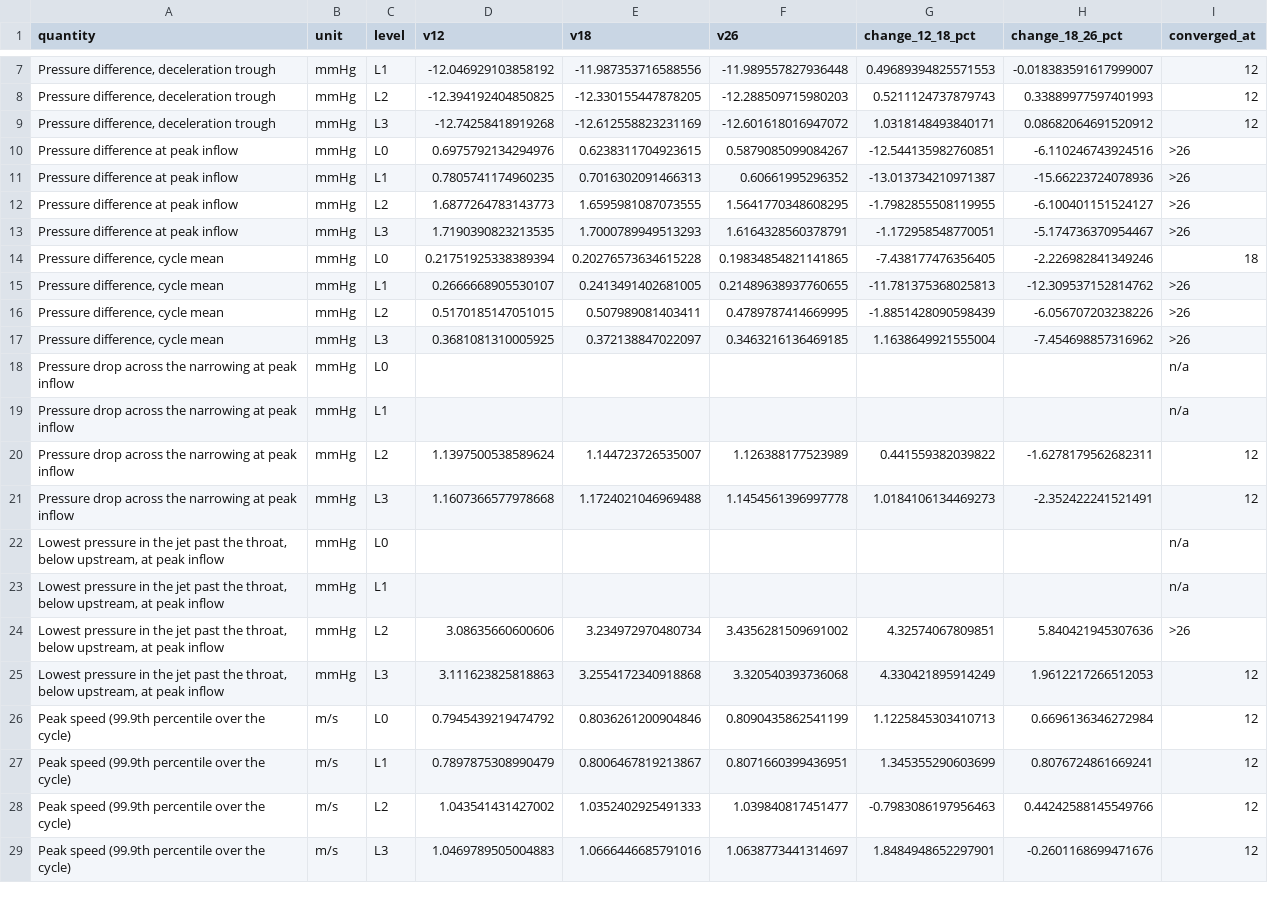
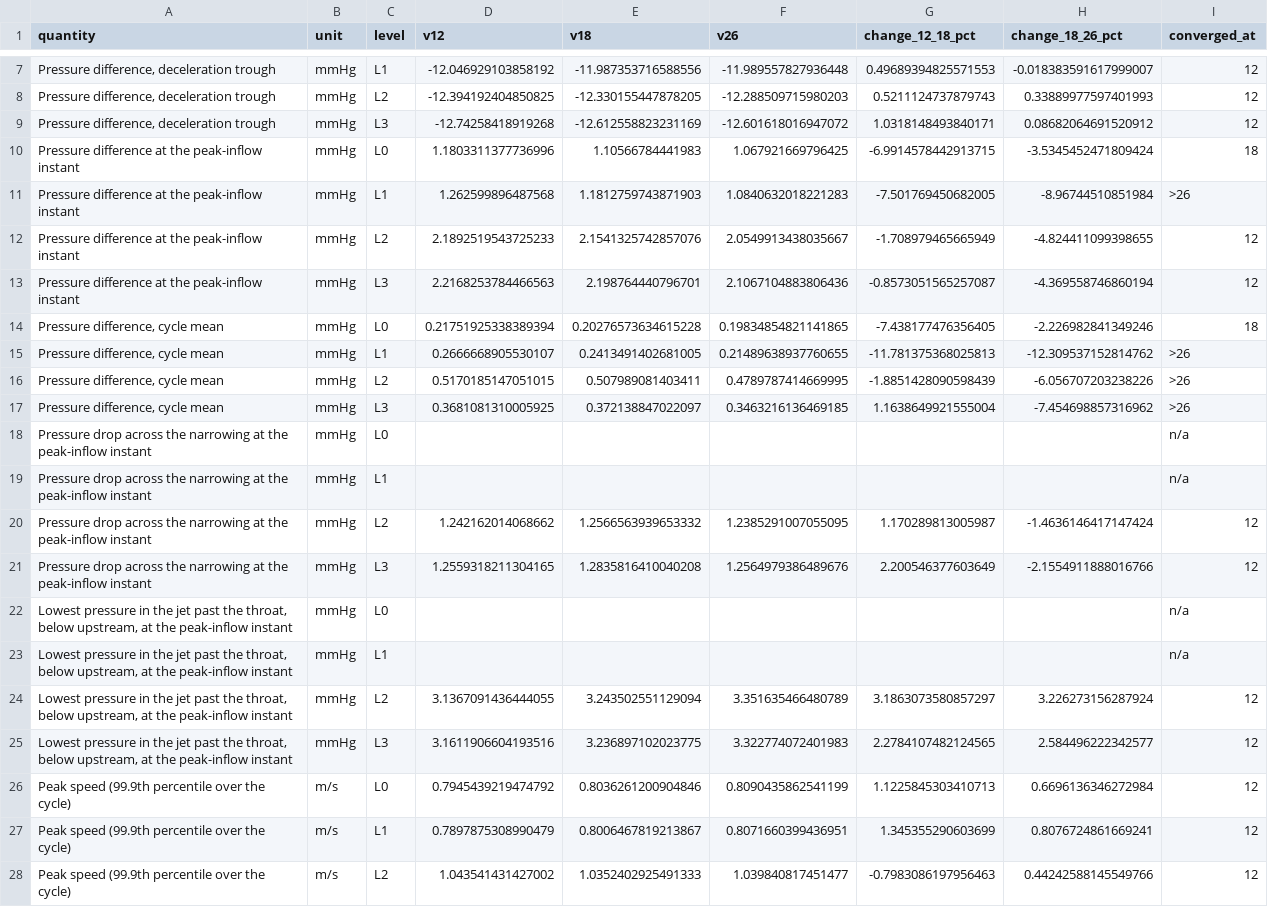
Before and after one commit to JieWangnk/AortaCFD-app, a CSV file: scripts/gallery/ladder/map.csv, drawn as a sheet; only a part is shown, gaps mark what is left out; the shorter side is filled out with more unchanged rows.

Commit message:
Ladder map: read the pressures at peak inflow at the instant of the peak
The saved frame nearest the peak misses it by 6 to 8 ms, where the fluid
column's inertia still moves the pressure difference across the vessel by
0.5 to 1.4 mmHg. convergence_map.py now finds the peak instant from the
inflow (parabola through the three highest frames) and interpolates the
whole-vessel difference to it; leg_peak_instant.py adds the leg profiles
of the two frames around it, so the drop across the narrowing and the
jet's lowest pressure are read there too. Both maps regenerated; the
README records what changed.

```diff
--- a/scripts/gallery/ladder/map.csv
+++ b/scripts/gallery/ladder/map.csv
@@ -9,6 +9,6 @@ quantity,unit,level,v12,v18,v26,change_12_18_pct,change_18_26_pct,converged_at
 "Pressure difference, deceleration trough",mmHg,L3,-12.74258418919268,-12.612558823231169,-12.601618016947072,1.0318148493840171,0.08682064691520912,12
-Pressure difference at peak inflow,mmHg,L0,0.6975792134294976,0.6238311704923615,0.5879085099084267,-12.544135982760851,-6.110246743924516,>26
-Pressure difference at peak inflow,mmHg,L1,0.7805741174960235,0.7016302091466313,0.60661995296352,-13.013734210971387,-15.66223724078936,>26
-Pressure difference at peak inflow,mmHg,L2,1.6877264783143773,1.6595981087073555,1.5641770348608295,-1.7982855508119955,-6.100401151524127,>26
-Pressure difference at peak inflow,mmHg,L3,1.7190390823213535,1.7000789949513293,1.6164328560378791,-1.172958548770051,-5.174736370954467,>26
+Pressure difference at the peak-inflow instant,mmHg,L0,1.1803311377736996,1.10566784441983,1.067921669796425,-6.9914578442913715,-3.5345452471809424,18
+Pressure difference at the peak-inflow instant,mmHg,L1,1.262599896487568,1.1812759743871903,1.0840632018221283,-7.501769450682005,-8.96744510851984,>26
+Pressure difference at the peak-inflow instant,mmHg,L2,2.1892519543725233,2.1541325742857076,2.0549913438035667,-1.708979465665949,-4.824411099398655,12
+Pressure difference at the peak-inflow instant,mmHg,L3,2.2168253784466563,2.198764440796701,2.1067104883806436,-0.8573051565257087,-4.369558746860194,12
 "Pressure difference, cycle mean",mmHg,L0,0.21751925338389394,0.20276573634615228,0.19834854821141865,-7.438177476356405,-2.226982841349246,18
@@ -17,10 +17,10 @@ Pressure difference at peak inflow,mmHg,L3,1.7190390823213535,1.7000789949513293
 "Pressure difference, cycle mean",mmHg,L3,0.3681081310005925,0.372138847022097,0.3463216136469185,1.1638649921555004,-7.454698857316962,>26
-Pressure drop across the narrowing at peak inflow,mmHg,L0,,,,,,n/a
-Pressure drop across the narrowing at peak inflow,mmHg,L1,,,,,,n/a
-Pressure drop across the narrowing at peak inflow,mmHg,L2,1.1397500538589624,1.144723726535007,1.126388177523989,0.441559382039822,-1.6278179562682311,12
-Pressure drop across the narrowing at peak inflow,mmHg,L3,1.1607366577978668,1.1724021046969488,1.1454561396997778,1.0184106134469273,-2.352422241521491,12
-"Lowest pressure in the jet past the throat, below upstream, at peak inflow",mmHg,L0,,,,,,n/a
-"Lowest pressure in the jet past the throat, below upstream, at peak inflow",mmHg,L1,,,,,,n/a
-"Lowest pressure in the jet past the throat, below upstream, at peak inflow",mmHg,L2,3.08635660600606,3.234972970480734,3.4356281509691002,4.32574067809851,5.840421945307636,>26
-"Lowest pressure in the jet past the throat, below upstream, at peak inflow",mmHg,L3,3.111623825818863,3.2554172340918868,3.320540393736068,4.330421895914249,1.9612217266512053,12
+Pressure drop across the narrowing at the peak-inflow instant,mmHg,L0,,,,,,n/a
+Pressure drop across the narrowing at the peak-inflow instant,mmHg,L1,,,,,,n/a
+Pressure drop across the narrowing at the peak-inflow instant,mmHg,L2,1.242162014068662,1.2566563939653332,1.2385291007055095,1.170289813005987,-1.4636146417147424,12
+Pressure drop across the narrowing at the peak-inflow instant,mmHg,L3,1.2559318211304165,1.2835816410040208,1.2564979386489676,2.200546377603649,-2.1554911888016766,12
+"Lowest pressure in the jet past the throat, below upstream, at the peak-inflow instant",mmHg,L0,,,,,,n/a
+"Lowest pressure in the jet past the throat, below upstream, at the peak-inflow instant",mmHg,L1,,,,,,n/a
+"Lowest pressure in the jet past the throat, below upstream, at the peak-inflow instant",mmHg,L2,3.1367091436444055,3.243502551129094,3.351635466480789,3.1863073580857297,3.226273156287924,12
+"Lowest pressure in the jet past the throat, below upstream, at the peak-inflow instant",mmHg,L3,3.1611906604193516,3.236897102023775,3.322774072401983,2.2784107482124565,2.584496222342577,12
 Peak speed (99.9th percentile over the cycle),m/s,L0,0.7945439219474792,0.8036261200904846,0.8090435862541199,1.1225845303410713,0.6696136346272984,12
```
Also changed, not shown: scripts/gallery/ladder/physio_map.csv, 17 other files.
